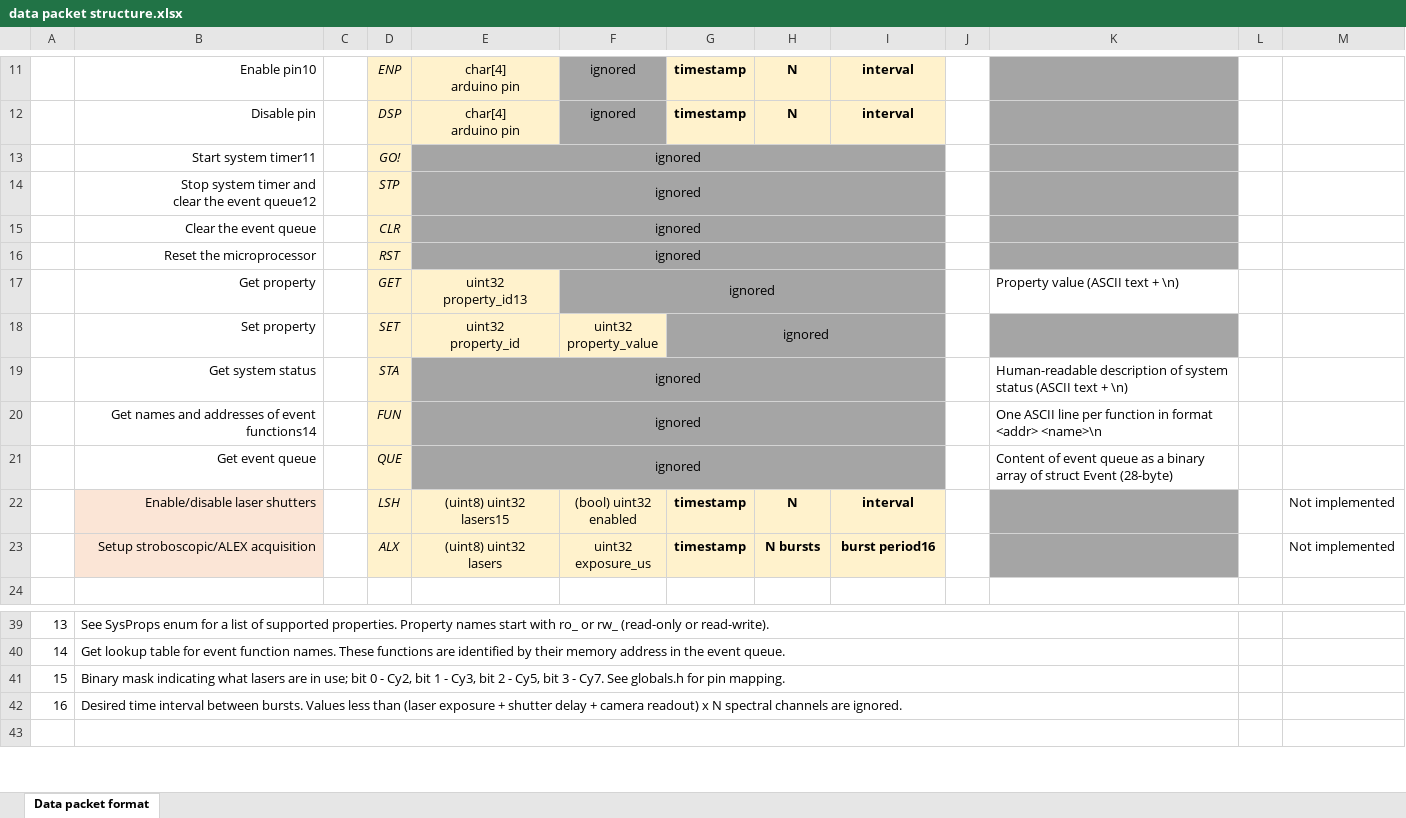
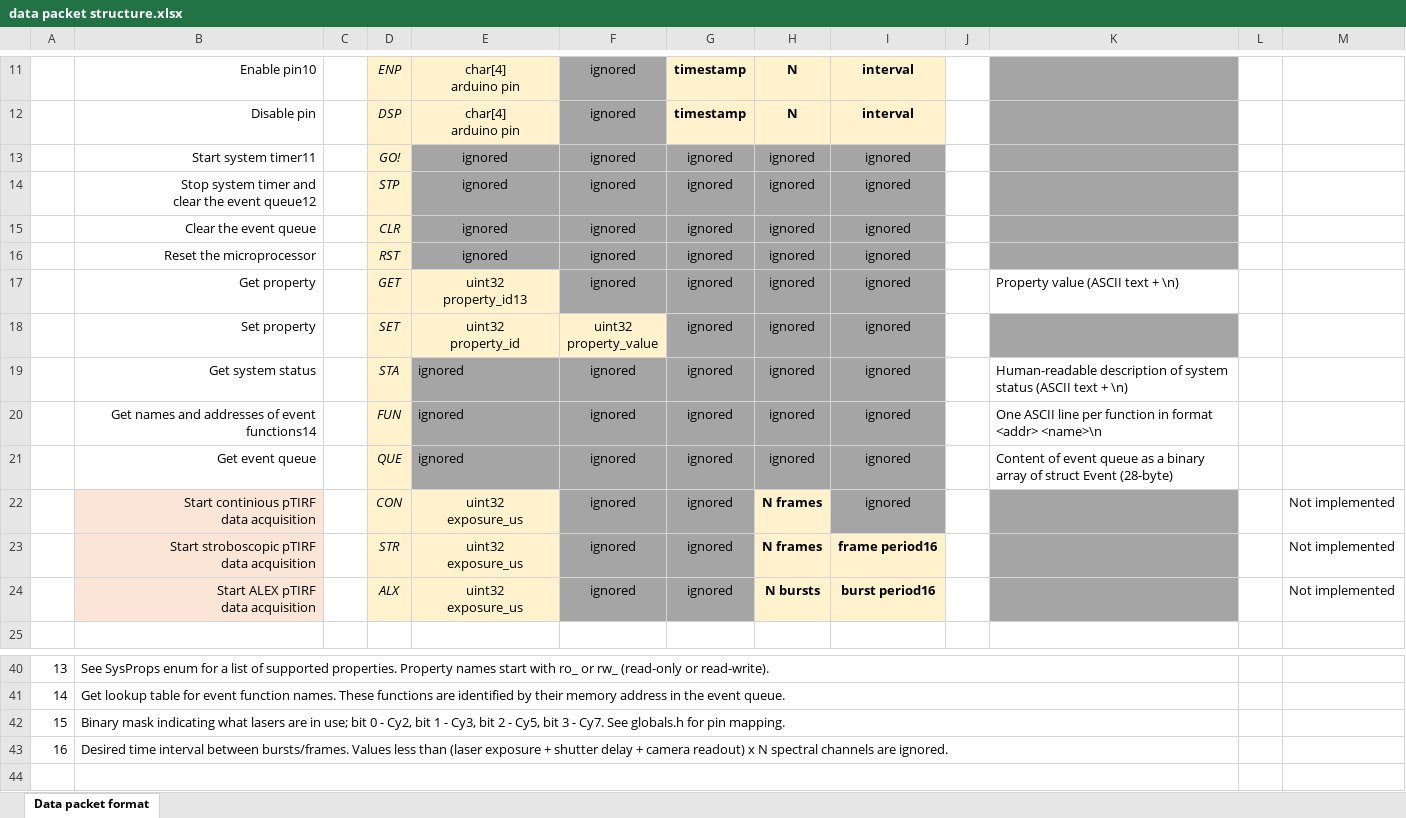
Before and after one commit to stjude-smc/sync_device_32, an Excel workbook: doc/data packet structure.xlsx, sheet Data packet format, drawn as a sheet; only a part is shown, gaps mark what is left out; values as stored, in another font and other column widths than the file's, no borders; removed rows and columns are numbered as before the commit, all else as after; ↵ is a line break in a cell; the diff names each change by its address in the sheet, - before the commit and + after, or states it on an @@ line.

Commit message:
Updated documentation for data comm protocol

```diff
--- a/doc/data packet structure.xlsx (sheet Data packet format)
+++ b/doc/data packet structure.xlsx (sheet Data packet format)
-E13:I13 merged
-F13:F16: (empty)
+F13:F16: ignored
-G13:G17: (empty)
+G13:G17: ignored
-H13:H21: (empty)
+H13:H21: ignored
-I13:I21: (empty)
+I13:I21: ignored
-E14:I14 merged
-E15:I15 merged
-E16:I16 merged
-F17:I17 merged
-G18:I18 merged
-E19:E21 alignment: center
+E19:E21 alignment: left
-E19:I19 merged
-F19:F21: (empty)
+F19:F21: ignored
-G19:G21: (empty)
+G19:G21: ignored
-E20:I20 merged
-E21:I21 merged
-row 22:  | Enable/disable laser shutters |  | LSH | (uint8) uint32 ↵ lasers15 | (bool) uint32 ↵ enabled | timestamp | N | interval |  |  |  | Not implemented
+row 22:  | Start continious pTIRF ↵ data acquisition |  | CON | uint32 ↵ exposure_us | ignored | ignored | N frames | ignored |  |  |  | Not implemented
+row 23:  | Start stroboscopic pTIRF ↵ data acquisition |  | STR | uint32 ↵ exposure_us | ignored | ignored | N frames | frame period16 |  |  |  | Not implemented
-B24: Setup stroboscopic/ALEX acquisition
+B24: Start ALEX pTIRF ↵ data acquisition
-E24: (uint8) uint32 ↵ lasers
+E24: uint32 ↵ exposure_us
-F24: uint32 ↵ exposure_us
+F24: ignored
-F24:G24 fill: #FFF2CC
+F24:G24 fill: #A5A5A5
-G24: timestamp
+G24: ignored
-G24 bold: on
+G24 bold: off
-B43: …interval between bursts. Values less…
+B43: …interval between bursts/frames. Values less…
```
